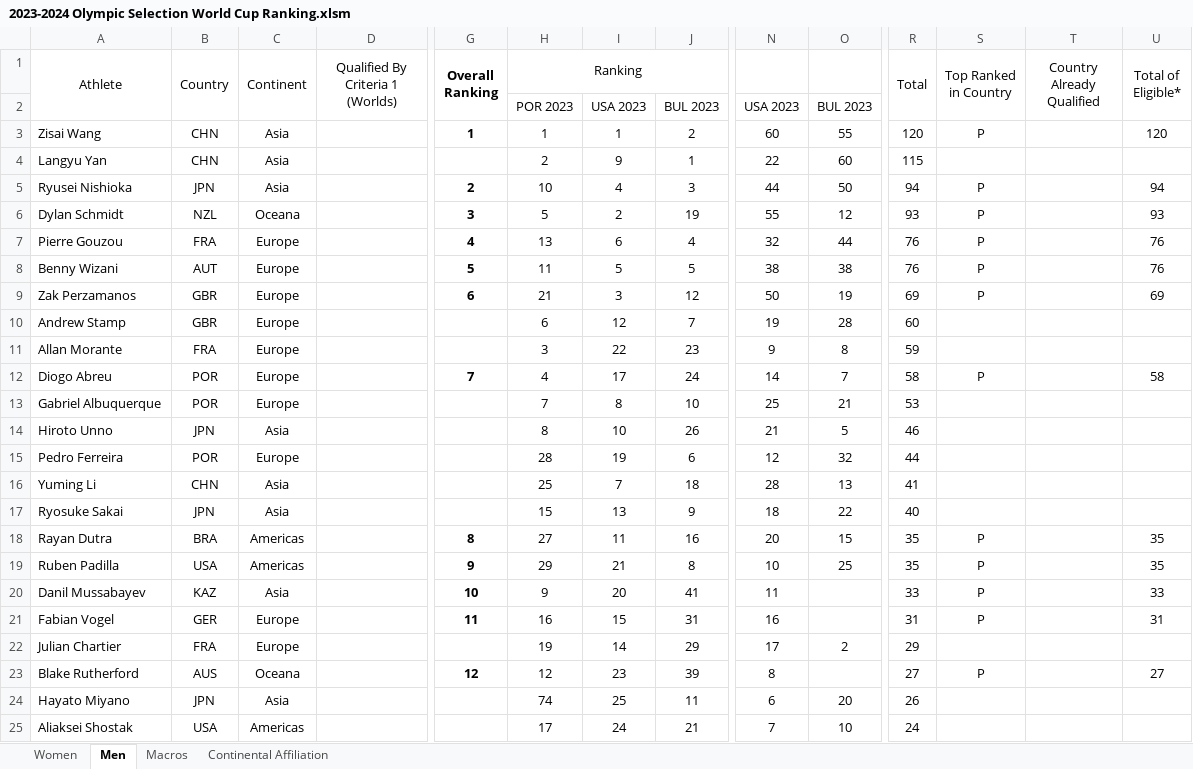
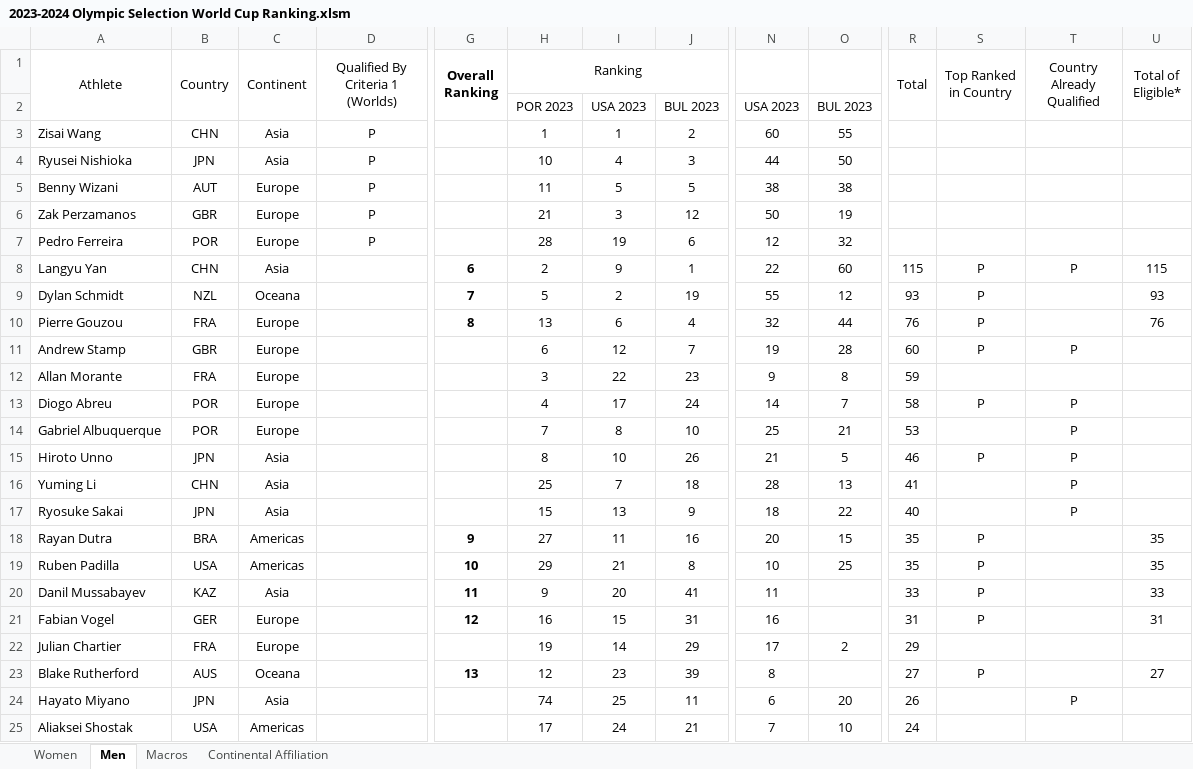
Before and after one commit to trampolinecanada/rankinglists, an Excel workbook: 2023-2024 Olympic Selection World Cup Ranking.xlsm, sheet Men, drawn as a sheet; only a part is shown, gaps mark what is left out; values as stored, in another font and other column widths than the file's, no borders; conditional formats not drawn; removed rows and columns are numbered as before the commit, all else as after; rows hold the shown columns only; the diff covers the shown part only; the diff names each change by its address in the sheet, - before the commit and + after, or states it on an @@ line.

Commit message:
2023 Worlds

```diff
--- a/2023-2024 Olympic Selection World Cup Ranking.xlsm (sheet Men)
+++ b/2023-2024 Olympic Selection World Cup Ranking.xlsm (sheet Men)
-D3 (Qualified By Criteria 1 (Worlds)): (empty)
+D3 (Qualified By Criteria 1 (Worlds)): P
-G3 (Overall Ranking): 1
+G3 (Overall Ranking): (empty)
-R3 (Total): 120
+R3 (Total): (empty)
-S3 (Top Ranked in Country): P
+S3 (Top Ranked in Country): (empty)
-U3 (Total of Eligible*): 120
+U3 (Total of Eligible*): (empty)
+row 4: Ryusei Nishioka | JPN | Asia | P |  | 10 | 4 | 3 | 44 | 50
+row 5: Benny Wizani | AUT | Europe | P |  | 11 | 5 | 5 | 38 | 38
+row 6: Zak Perzamanos | GBR | Europe | P |  | 21 | 3 | 12 | 50 | 19
+row 7: Pedro Ferreira | POR | Europe | P |  | 28 | 19 | 6 | 12 | 32
-G8 (Overall Ranking): (empty)
+G8 (Overall Ranking): 6
-S8 (Top Ranked in Country): (empty)
+S8 (Top Ranked in Country): P
-T8 (Country Already Qualified): (empty)
+T8 (Country Already Qualified): P
-U8 (Total of Eligible*): (empty)
+U8 (Total of Eligible*): 115
-row 5: Ryusei Nishioka | JPN | Asia |  | 2 | 10 | 4 | 3 | 44 | 50 | 94 | P |  | 94
-G9 (Overall Ranking): 3
+G9 (Overall Ranking): 7
-G10 (Overall Ranking): 4
+G10 (Overall Ranking): 8
-row 8: Benny Wizani | AUT | Europe |  | 5 | 11 | 5 | 5 | 38 | 38 | 76 | P |  | 76
-row 9: Zak Perzamanos | GBR | Europe |  | 6 | 21 | 3 | 12 | 50 | 19 | 69 | P |  | 69
-S11 (Top Ranked in Country): (empty)
+S11 (Top Ranked in Country): P
-T11 (Country Already Qualified): (empty)
+T11 (Country Already Qualified): P
-G13 (Overall Ranking): 7
+G13 (Overall Ranking): (empty)
-T13:T15 (Country Already Qualified): (empty)
+T13:T15 (Country Already Qualified): P
-U13 (Total of Eligible*): 58
+U13 (Total of Eligible*): (empty)
-S15 (Top Ranked in Country): (empty)
+S15 (Top Ranked in Country): P
-row 15: Pedro Ferreira | POR | Europe |  |  | 28 | 19 | 6 | 12 | 32 | 44
-T16:T17 (Country Already Qualified): (empty)
+T16:T17 (Country Already Qualified): P
-G18 (Overall Ranking): 8
+G18 (Overall Ranking): 9
-G19 (Overall Ranking): 9
+G19 (Overall Ranking): 10
-G20 (Overall Ranking): 10
+G20 (Overall Ranking): 11
-G21 (Overall Ranking): 11
+G21 (Overall Ranking): 12
-G23 (Overall Ranking): 12
+G23 (Overall Ranking): 13
-T24 (Country Already Qualified): (empty)
+T24 (Country Already Qualified): P
```
Also changed, not shown: 7 edited cells elsewhere in this sheet, sheet Women, sheet Macros, formulas that keep their value, hidden cells, 3 other files.
